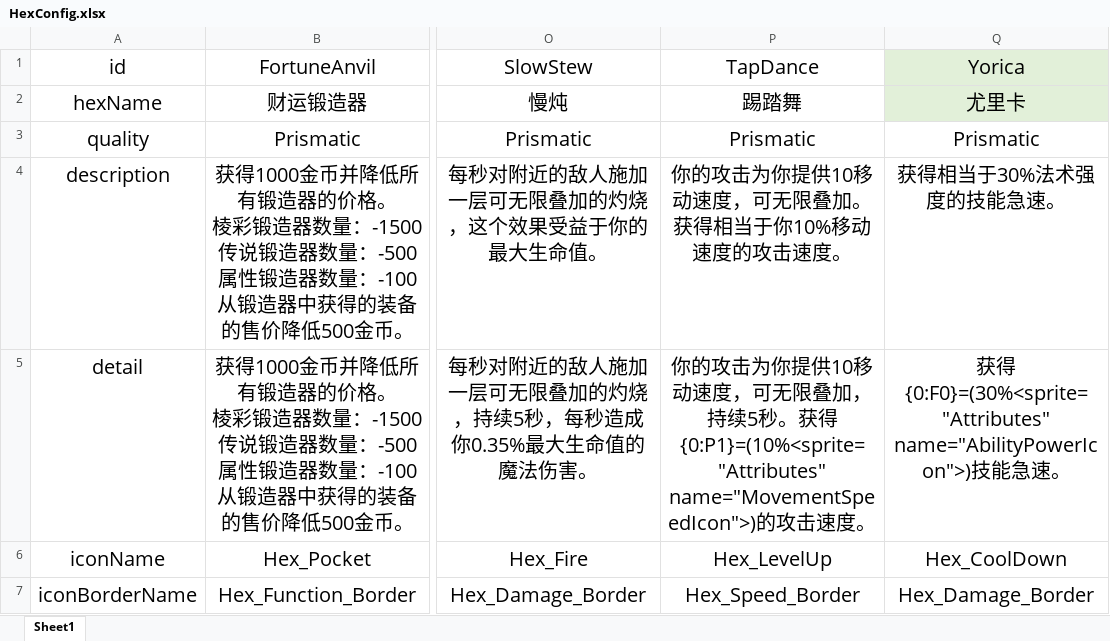
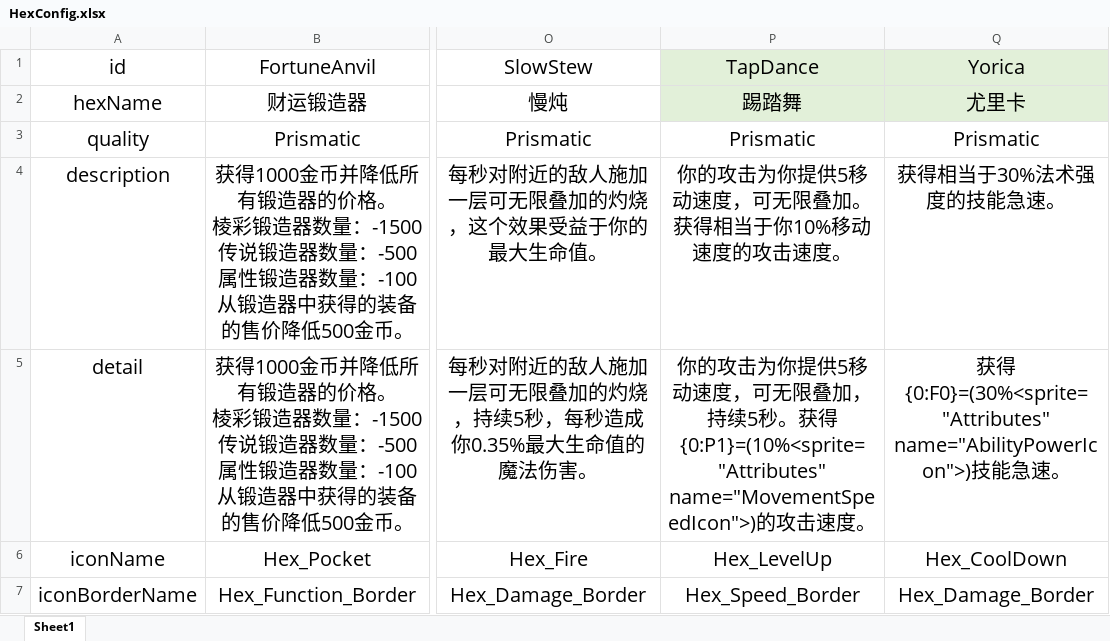
Before and after one commit to GTO-Longer/SoulFighterSurvivor, an Excel workbook: Assets/Resources/Configs/HexConfig.xlsx, sheet Sheet1, drawn as a sheet; only a part is shown, gaps mark what is left out; values as stored, in another font and other column widths than the file's, no borders; the diff names each change by its address in the sheet, - before the commit and + after, or states it on an @@ line.

```diff
--- a/Assets/Resources/Configs/HexConfig.xlsx (sheet Sheet1)
+++ b/Assets/Resources/Configs/HexConfig.xlsx (sheet Sheet1)
-P1:P2 fill: none
+P1:P2 fill: #E2F0D9
-P4 (TapDance): 你的攻击为你提供10移动速度，可无限叠加。获得相当于你10%移动速度的攻击速度。
+P4 (TapDance): 你的攻击为你提供5移动速度，可无限叠加。获得相当于你10%移动速度的攻击速度。
-P5 (TapDance): …提供10移动…
+P5 (TapDance): …提供5移动…
```
Also changed, not shown: 6 other files.
